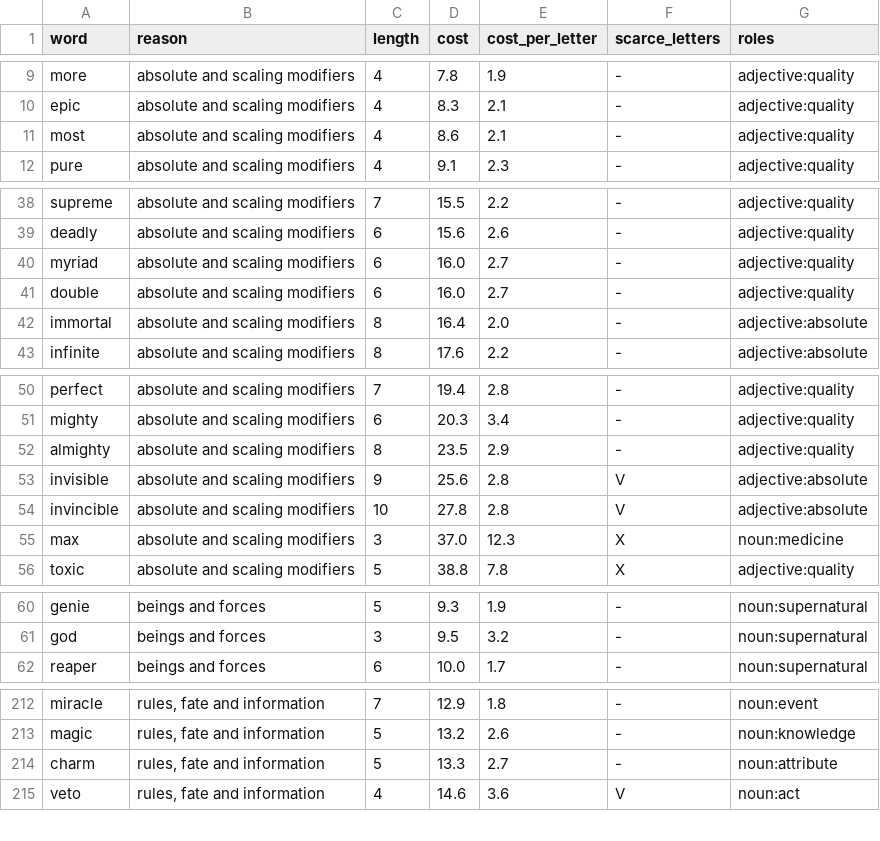
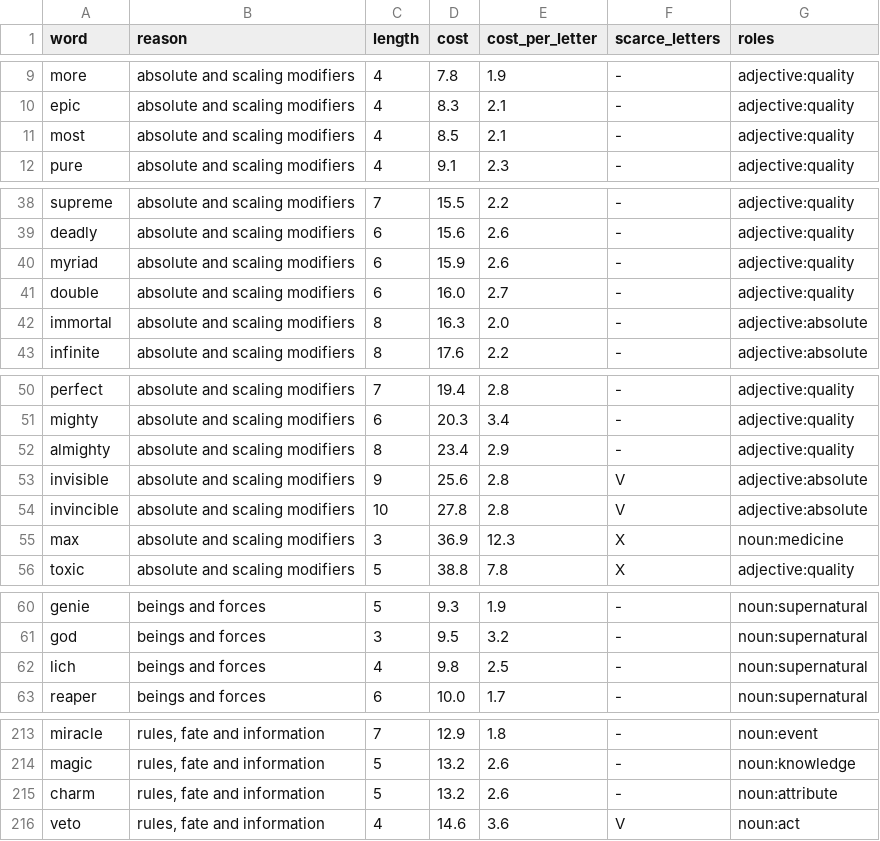
Before and after one commit to oneisnotprime/LastWord, a TSV file: data/watchlist.tsv, drawn as a sheet; only a part is shown, gaps mark what is left out; the diff covers the shown part only.

```diff
--- a/data/watchlist.tsv
+++ b/data/watchlist.tsv
@@ -10,3 +10,3 @@ more	absolute and scaling modifiers	4	7.8	1.9	-	adjective:quality
 epic	absolute and scaling modifiers	4	8.3	2.1	-	adjective:quality
-most	absolute and scaling modifiers	4	8.6	2.1	-	adjective:quality
+most	absolute and scaling modifiers	4	8.5	2.1	-	adjective:quality
 pure	absolute and scaling modifiers	4	9.1	2.3	-	adjective:quality
@@ -39,5 +39,5 @@ supreme	absolute and scaling modifiers	7	15.5	2.2	-	adjective:quality
 deadly	absolute and scaling modifiers	6	15.6	2.6	-	adjective:quality
-myriad	absolute and scaling modifiers	6	16.0	2.7	-	adjective:quality
+myriad	absolute and scaling modifiers	6	15.9	2.6	-	adjective:quality
 double	absolute and scaling modifiers	6	16.0	2.7	-	adjective:quality
-immortal	absolute and scaling modifiers	8	16.4	2.0	-	adjective:absolute
+immortal	absolute and scaling modifiers	8	16.3	2.0	-	adjective:absolute
 infinite	absolute and scaling modifiers	8	17.6	2.2	-	adjective:absolute
@@ -51,6 +51,6 @@ perfect	absolute and scaling modifiers	7	19.4	2.8	-	adjective:quality
 mighty	absolute and scaling modifiers	6	20.3	3.4	-	adjective:quality
-almighty	absolute and scaling modifiers	8	23.5	2.9	-	adjective:quality
+almighty	absolute and scaling modifiers	8	23.4	2.9	-	adjective:quality
 invisible	absolute and scaling modifiers	9	25.6	2.8	V	adjective:absolute
 invincible	absolute and scaling modifiers	10	27.8	2.8	V	adjective:absolute
-max	absolute and scaling modifiers	3	37.0	12.3	X	noun:medicine
+max	absolute and scaling modifiers	3	36.9	12.3	X	noun:medicine
 toxic	absolute and scaling modifiers	5	38.8	7.8	X	adjective:quality
@@ -61,2 +61,3 @@ genie	beings and forces	5	9.3	1.9	-	noun:supernatural
 god	beings and forces	3	9.5	3.2	-	noun:supernatural
+lich	beings and forces	4	9.8	2.5	-	noun:supernatural
 reaper	beings and forces	6	10.0	1.7	-	noun:supernatural
@@ -213,3 +214,3 @@ miracle	rules, fate and information	7	12.9	1.8	-	noun:event
 magic	rules, fate and information	5	13.2	2.6	-	noun:knowledge
-charm	rules, fate and information	5	13.3	2.7	-	noun:attribute
+charm	rules, fate and information	5	13.2	2.6	-	noun:attribute
 veto	rules, fate and information	4	14.6	3.6	V	noun:act
```
Also changed, not shown: 6 edited cells elsewhere in this file, data/inert.tsv, data/proper.tsv, 24 other files.
